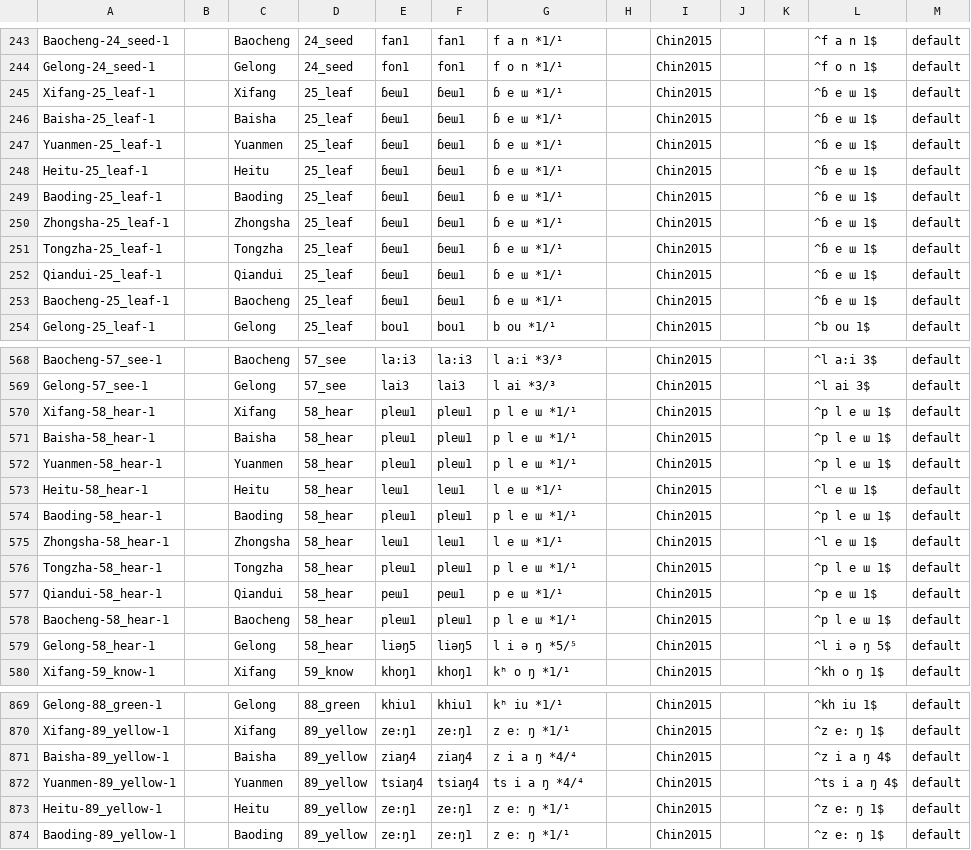
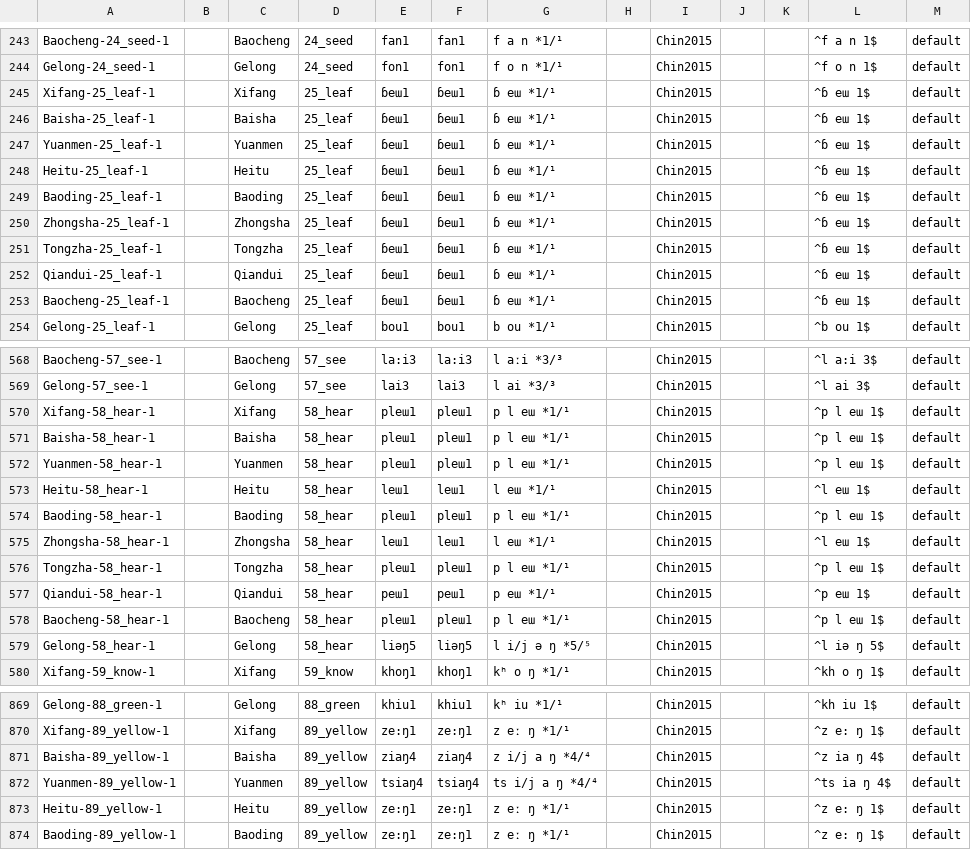
Before and after one commit to digling/chingelong, a CSV file: cldf/forms.csv, drawn as a sheet; only a part is shown, gaps mark what is left out; the diff covers the shown part only.

```diff
--- a/cldf/forms.csv
+++ b/cldf/forms.csv
@@ -244,11 +244,11 @@ Baocheng-24_seed-1,,Baocheng,24_seed,fan1,fan1,f a n *1/¹,,Chin2015,,,^f a n 1$
 Gelong-24_seed-1,,Gelong,24_seed,fon1,fon1,f o n *1/¹,,Chin2015,,,^f o n 1$,default
-Xifang-25_leaf-1,,Xifang,25_leaf,ɓeɯ1,ɓeɯ1,ɓ e ɯ *1/¹,,Chin2015,,,^ɓ e ɯ 1$,default
-Baisha-25_leaf-1,,Baisha,25_leaf,ɓeɯ1,ɓeɯ1,ɓ e ɯ *1/¹,,Chin2015,,,^ɓ e ɯ 1$,default
-Yuanmen-25_leaf-1,,Yuanmen,25_leaf,ɓeɯ1,ɓeɯ1,ɓ e ɯ *1/¹,,Chin2015,,,^ɓ e ɯ 1$,default
-Heitu-25_leaf-1,,Heitu,25_leaf,ɓeɯ1,ɓeɯ1,ɓ e ɯ *1/¹,,Chin2015,,,^ɓ e ɯ 1$,default
-Baoding-25_leaf-1,,Baoding,25_leaf,ɓeɯ1,ɓeɯ1,ɓ e ɯ *1/¹,,Chin2015,,,^ɓ e ɯ 1$,default
-Zhongsha-25_leaf-1,,Zhongsha,25_leaf,ɓeɯ1,ɓeɯ1,ɓ e ɯ *1/¹,,Chin2015,,,^ɓ e ɯ 1$,default
-Tongzha-25_leaf-1,,Tongzha,25_leaf,ɓeɯ1,ɓeɯ1,ɓ e ɯ *1/¹,,Chin2015,,,^ɓ e ɯ 1$,default
-Qiandui-25_leaf-1,,Qiandui,25_leaf,ɓeɯ1,ɓeɯ1,ɓ e ɯ *1/¹,,Chin2015,,,^ɓ e ɯ 1$,default
-Baocheng-25_leaf-1,,Baocheng,25_leaf,ɓeɯ1,ɓeɯ1,ɓ e ɯ *1/¹,,Chin2015,,,^ɓ e ɯ 1$,default
+Xifang-25_leaf-1,,Xifang,25_leaf,ɓeɯ1,ɓeɯ1,ɓ eɯ *1/¹,,Chin2015,,,^ɓ eɯ 1$,default
+Baisha-25_leaf-1,,Baisha,25_leaf,ɓeɯ1,ɓeɯ1,ɓ eɯ *1/¹,,Chin2015,,,^ɓ eɯ 1$,default
+Yuanmen-25_leaf-1,,Yuanmen,25_leaf,ɓeɯ1,ɓeɯ1,ɓ eɯ *1/¹,,Chin2015,,,^ɓ eɯ 1$,default
+Heitu-25_leaf-1,,Heitu,25_leaf,ɓeɯ1,ɓeɯ1,ɓ eɯ *1/¹,,Chin2015,,,^ɓ eɯ 1$,default
+Baoding-25_leaf-1,,Baoding,25_leaf,ɓeɯ1,ɓeɯ1,ɓ eɯ *1/¹,,Chin2015,,,^ɓ eɯ 1$,default
+Zhongsha-25_leaf-1,,Zhongsha,25_leaf,ɓeɯ1,ɓeɯ1,ɓ eɯ *1/¹,,Chin2015,,,^ɓ eɯ 1$,default
+Tongzha-25_leaf-1,,Tongzha,25_leaf,ɓeɯ1,ɓeɯ1,ɓ eɯ *1/¹,,Chin2015,,,^ɓ eɯ 1$,default
+Qiandui-25_leaf-1,,Qiandui,25_leaf,ɓeɯ1,ɓeɯ1,ɓ eɯ *1/¹,,Chin2015,,,^ɓ eɯ 1$,default
+Baocheng-25_leaf-1,,Baocheng,25_leaf,ɓeɯ1,ɓeɯ1,ɓ eɯ *1/¹,,Chin2015,,,^ɓ eɯ 1$,default
 Gelong-25_leaf-1,,Gelong,25_leaf,bou1,bou1,b ou *1/¹,,Chin2015,,,^b ou 1$,default
@@ -569,12 +569,12 @@ Baocheng-57_see-1,,Baocheng,57_see,la:i3,la:i3,l aːi *3/³,,Chin2015,,,^l a:i 3
 Gelong-57_see-1,,Gelong,57_see,lai3,lai3,l ai *3/³,,Chin2015,,,^l ai 3$,default
-Xifang-58_hear-1,,Xifang,58_hear,pleɯ1,pleɯ1,p l e ɯ *1/¹,,Chin2015,,,^p l e ɯ 1$,default
-Baisha-58_hear-1,,Baisha,58_hear,pleɯ1,pleɯ1,p l e ɯ *1/¹,,Chin2015,,,^p l e ɯ 1$,default
-Yuanmen-58_hear-1,,Yuanmen,58_hear,pleɯ1,pleɯ1,p l e ɯ *1/¹,,Chin2015,,,^p l e ɯ 1$,default
-Heitu-58_hear-1,,Heitu,58_hear,leɯ1,leɯ1,l e ɯ *1/¹,,Chin2015,,,^l e ɯ 1$,default
-Baoding-58_hear-1,,Baoding,58_hear,pleɯ1,pleɯ1,p l e ɯ *1/¹,,Chin2015,,,^p l e ɯ 1$,default
-Zhongsha-58_hear-1,,Zhongsha,58_hear,leɯ1,leɯ1,l e ɯ *1/¹,,Chin2015,,,^l e ɯ 1$,default
-Tongzha-58_hear-1,,Tongzha,58_hear,pleɯ1,pleɯ1,p l e ɯ *1/¹,,Chin2015,,,^p l e ɯ 1$,default
-Qiandui-58_hear-1,,Qiandui,58_hear,peɯ1,peɯ1,p e ɯ *1/¹,,Chin2015,,,^p e ɯ 1$,default
-Baocheng-58_hear-1,,Baocheng,58_hear,pleɯ1,pleɯ1,p l e ɯ *1/¹,,Chin2015,,,^p l e ɯ 1$,default
-Gelong-58_hear-1,,Gelong,58_hear,liəŋ5,liəŋ5,l i ə ŋ *5/⁵,,Chin2015,,,^l i ə ŋ 5$,default
+Xifang-58_hear-1,,Xifang,58_hear,pleɯ1,pleɯ1,p l eɯ *1/¹,,Chin2015,,,^p l eɯ 1$,default
+Baisha-58_hear-1,,Baisha,58_hear,pleɯ1,pleɯ1,p l eɯ *1/¹,,Chin2015,,,^p l eɯ 1$,default
+Yuanmen-58_hear-1,,Yuanmen,58_hear,pleɯ1,pleɯ1,p l eɯ *1/¹,,Chin2015,,,^p l eɯ 1$,default
+Heitu-58_hear-1,,Heitu,58_hear,leɯ1,leɯ1,l eɯ *1/¹,,Chin2015,,,^l eɯ 1$,default
+Baoding-58_hear-1,,Baoding,58_hear,pleɯ1,pleɯ1,p l eɯ *1/¹,,Chin2015,,,^p l eɯ 1$,default
+Zhongsha-58_hear-1,,Zhongsha,58_hear,leɯ1,leɯ1,l eɯ *1/¹,,Chin2015,,,^l eɯ 1$,default
+Tongzha-58_hear-1,,Tongzha,58_hear,pleɯ1,pleɯ1,p l eɯ *1/¹,,Chin2015,,,^p l eɯ 1$,default
+Qiandui-58_hear-1,,Qiandui,58_hear,peɯ1,peɯ1,p eɯ *1/¹,,Chin2015,,,^p eɯ 1$,default
+Baocheng-58_hear-1,,Baocheng,58_hear,pleɯ1,pleɯ1,p l eɯ *1/¹,,Chin2015,,,^p l eɯ 1$,default
+Gelong-58_hear-1,,Gelong,58_hear,liəŋ5,liəŋ5,l i/j ə ŋ *5/⁵,,Chin2015,,,^l iə ŋ 5$,default
 Xifang-59_know-1,,Xifang,59_know,khoŋ1,khoŋ1,kʰ o ŋ *1/¹,,Chin2015,,,^kh o ŋ 1$,default
@@ -870,4 +870,4 @@ Gelong-88_green-1,,Gelong,88_green,khiu1,khiu1,kʰ iu *1/¹,,Chin2015,,,^kh iu 1
 Xifang-89_yellow-1,,Xifang,89_yellow,ze:ŋ1,ze:ŋ1,z eː ŋ *1/¹,,Chin2015,,,^z e: ŋ 1$,default
-Baisha-89_yellow-1,,Baisha,89_yellow,ziaŋ4,ziaŋ4,z i a ŋ *4/⁴,,Chin2015,,,^z i a ŋ 4$,default
-Yuanmen-89_yellow-1,,Yuanmen,89_yellow,tsiaŋ4,tsiaŋ4,ts i a ŋ *4/⁴,,Chin2015,,,^ts i a ŋ 4$,default
+Baisha-89_yellow-1,,Baisha,89_yellow,ziaŋ4,ziaŋ4,z i/j a ŋ *4/⁴,,Chin2015,,,^z ia ŋ 4$,default
+Yuanmen-89_yellow-1,,Yuanmen,89_yellow,tsiaŋ4,tsiaŋ4,ts i/j a ŋ *4/⁴,,Chin2015,,,^ts ia ŋ 4$,default
 Heitu-89_yellow-1,,Heitu,89_yellow,ze:ŋ1,ze:ŋ1,z eː ŋ *1/¹,,Chin2015,,,^z e: ŋ 1$,default
```
Also changed, not shown: 90 edited cells elsewhere in this file, cldf/languages.csv, 3 other files.
